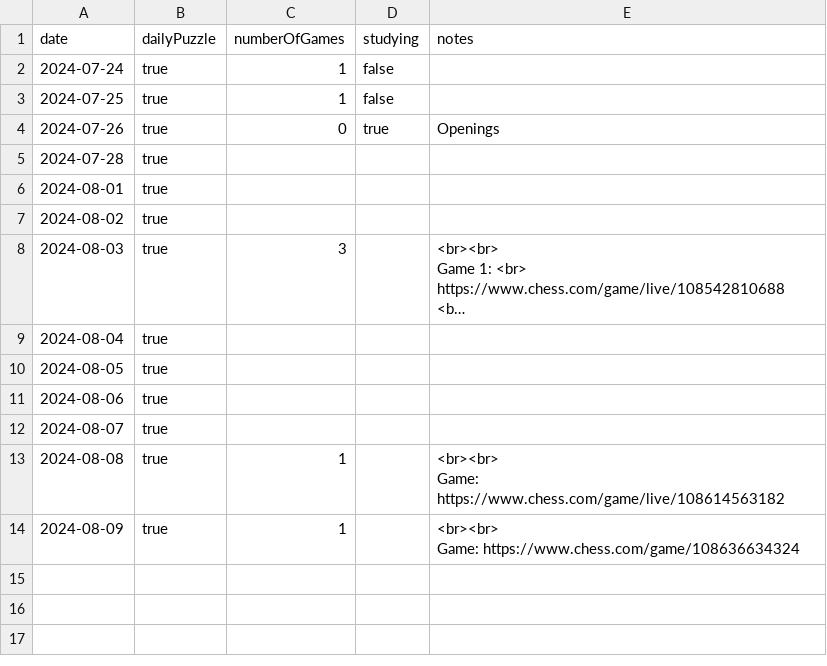
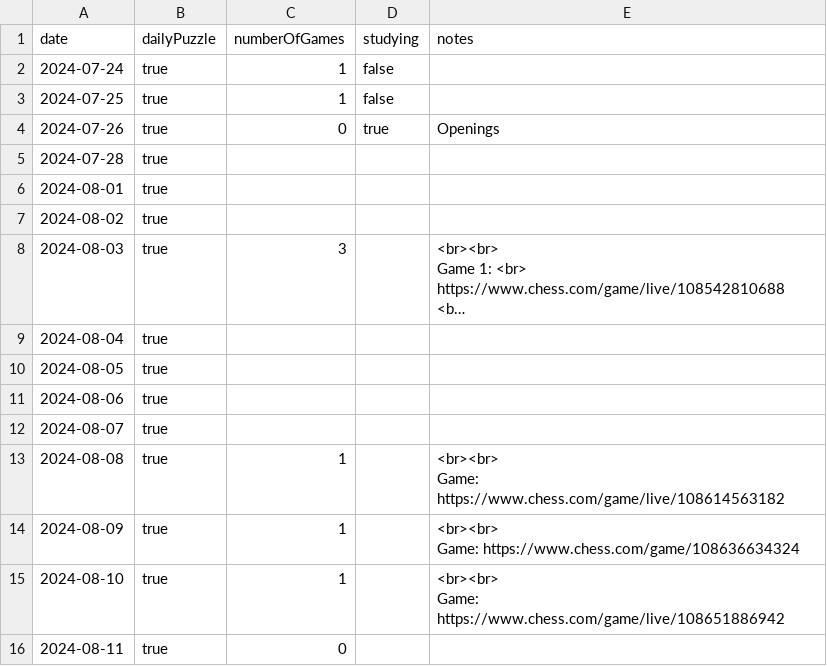
Before and after one commit to anthonywong555/anthonywong555.github.io, a CSV file: static/data/chess/ChessDotCom.csv, drawn as a sheet; long unchanged cells end in ….

Commit message:
Add entry

```diff
--- a/static/data/chess/ChessDotCom.csv
+++ b/static/data/chess/ChessDotCom.csv
@@ -25 +25,4 @@ Game: https://www.chess.com/game/live/108614563182"
 Game: https://www.chess.com/game/108636634324"
+2024-08-10,true,1,,"<br><br>
+Game: https://www.chess.com/game/live/108651886942"
+2024-08-11,true,0,,""
```
Also changed, not shown: static/data/puzzles/NYT.csv.
